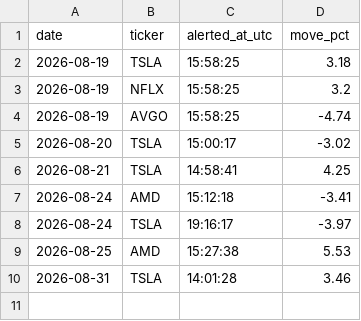
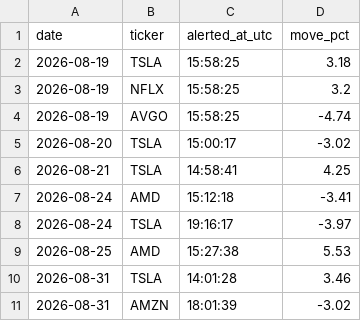
Before and after one commit to StockMagicBall/stock-screener, a CSV file: intraday_alerts_today.csv, drawn as a sheet.

```diff
--- a/intraday_alerts_today.csv
+++ b/intraday_alerts_today.csv
@@ -10 +10,2 @@ date,ticker,alerted_at_utc,move_pct
 2026-08-31,TSLA,14:01:28,3.46
+2026-08-31,AMZN,18:01:39,-3.02
```
